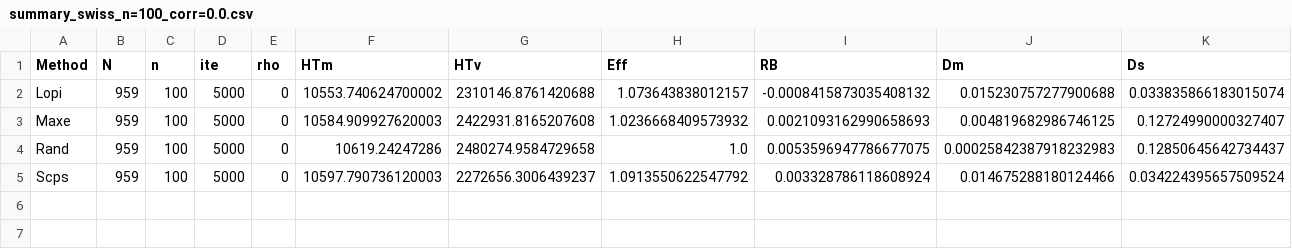
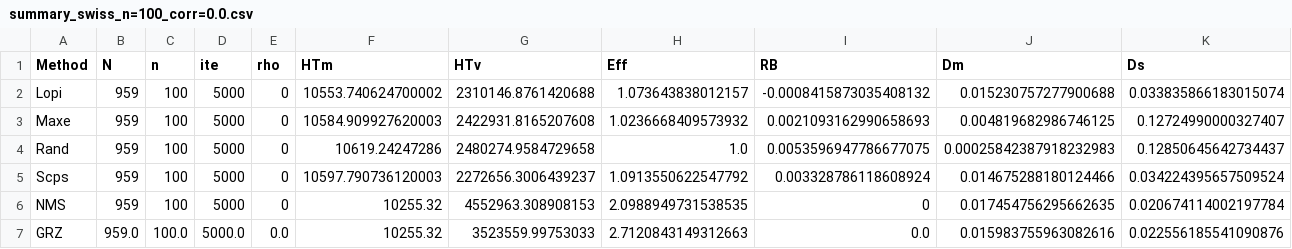
Before and after one commit to mehdimhb/graphical-sampling, a CSV file: simulations/results/equal_M=5000/summary_swiss_n=100_corr=0.0.csv, drawn as a sheet; only a part is shown; rows hold the shown columns only; the diff names each change by its address in the sheet, - before the commit and + after, or states it on an @@ line.

Commit message:
results of swiss

```diff
--- a/simulations/results/equal_M=5000/summary_swiss_n=100_corr=0.0.csv
+++ b/simulations/results/equal_M=5000/summary_swiss_n=100_corr=0.0.csv
+row 6: NMS | 959 | 100 | 5000 | 0 | 10255.32 | 4552963.308908153 | 2.0988949731538535 | 0 | 0.017454756295662635 | 0.020674114002197784
+row 7: GRZ | 959.0 | 100.0 | 5000.0 | 0.0 | 10255.32 | 3523559.99753033 | 2.7120843149312663 | 0.0 | 0.015983755963082616 | 0.022556185541090876
```
Also changed, not shown: simulations/results/equal_M=5000/summary_swiss_n=150_corr=0.0.csv, simulations/results/equal_M=5000/summary_swiss_n=50_corr=0.0.csv, 29 other files.
